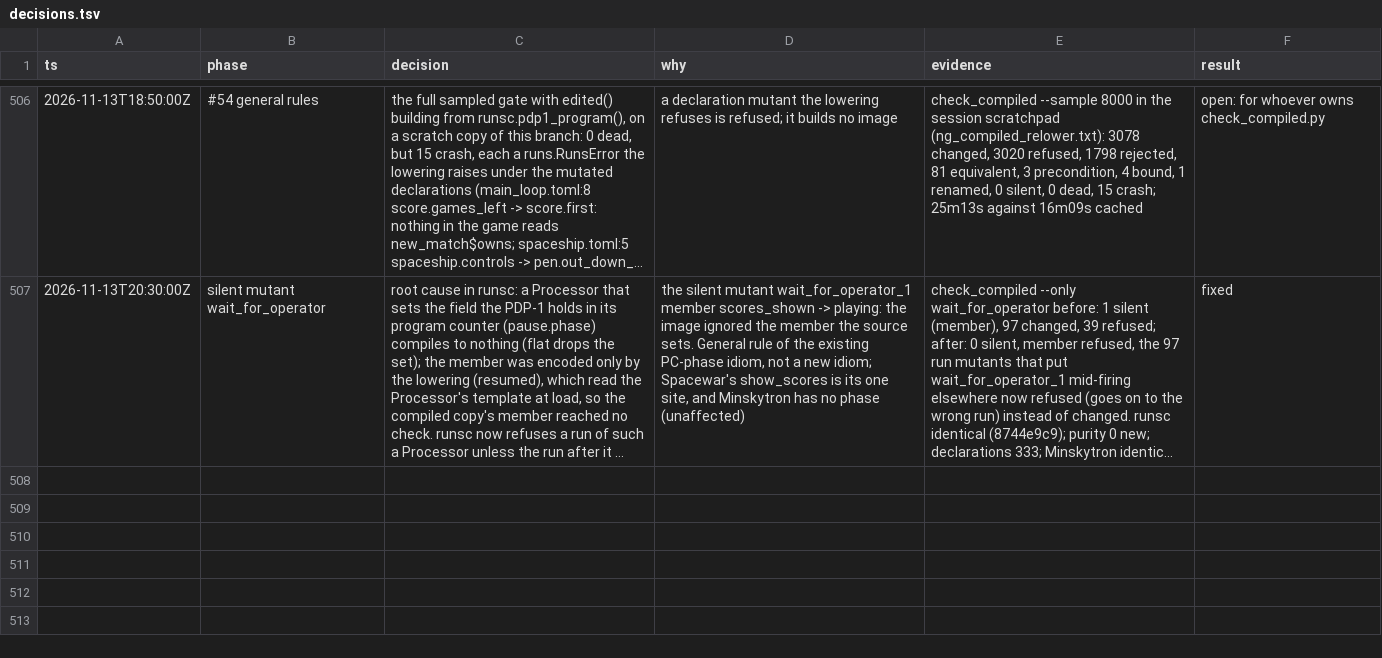
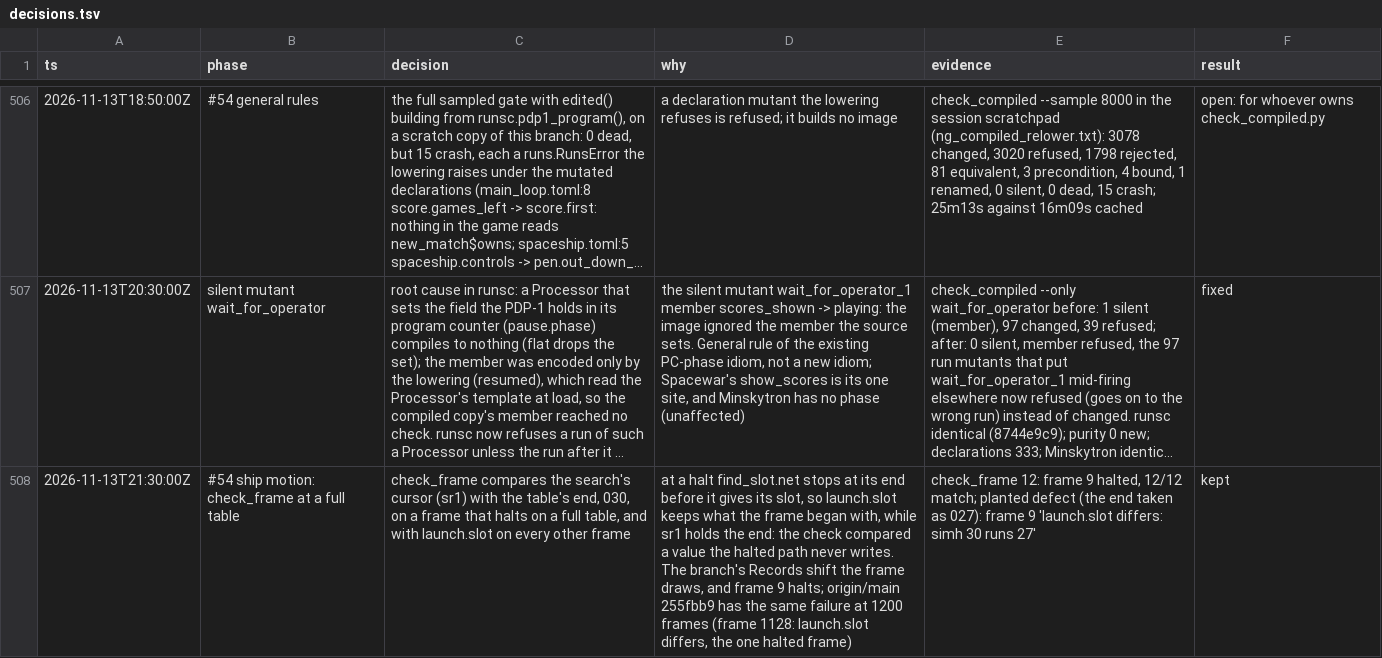
Before and after one commit to wScottSh/runs-spacewar, a TSV file: docs/decisions.tsv, drawn as a sheet; only a part is shown, gaps mark what is left out; long unchanged cells end in …; the diff names each change by its address in the sheet, - before the commit and + after, or states it on an @@ line.

```diff
--- a/docs/decisions.tsv
+++ b/docs/decisions.tsv
+row 508: 2026-11-13T21:30:00Z | #54 ship motion: check_frame at a full table | check_frame compares the search's cursor (sr1) with the table's end, 030, on a frame that halts on a full table, and with launch.slot on every other frame | at a halt find_slot.net stops at its end before it gives its slot, so launch.slot keeps what the frame began with, while sr1 holds the end: the check compared a value the halted path never writes. The branch's Records shift the frame draws, and frame 9 halts; origin/main 255fbb9 has the same failure at 1200 frames (frame 1128: launch.slot differs, the one halted frame) | check_frame 12: frame 9 halted, 12/12 match; planted defect (the end taken as 027): frame 9 'launch.slot differs: simh 30 runs 27' | kept
```
Also changed, not shown: 1 other file.
